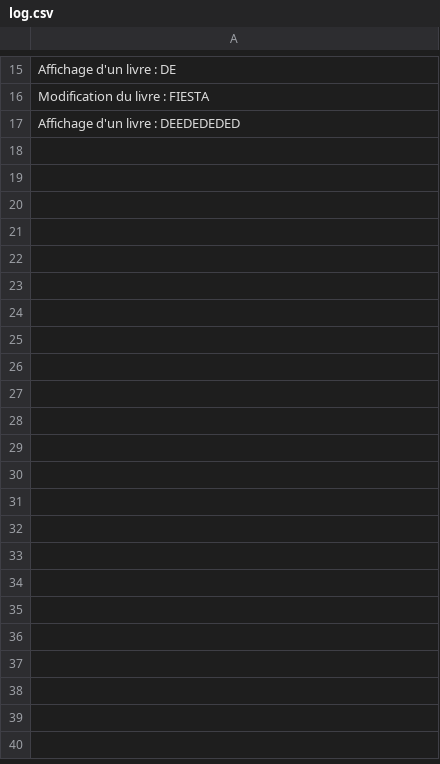
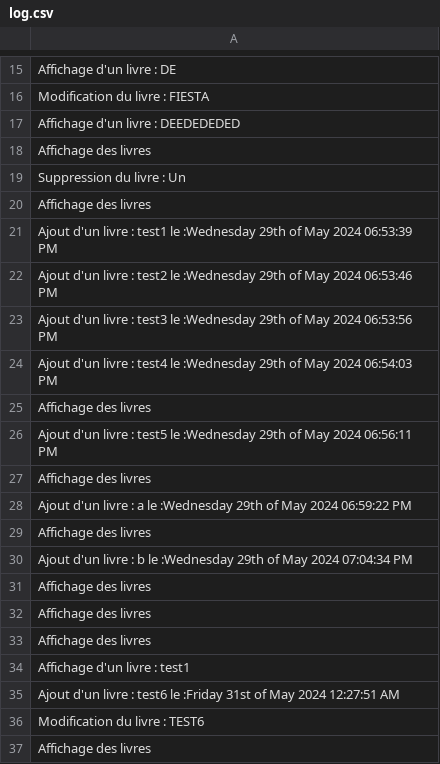
Before and after one commit to Jonathan-08/projet_algo_php, a CSV file: data/log.csv, drawn as a sheet; only a part is shown, gaps mark what is left out; the diff covers the shown part only; the diff names each change by its address in the sheet, - before the commit and + after, or states it on an @@ line.

```diff
--- a/data/log.csv
+++ b/data/log.csv
+row 18: Affichage des livres
+row 19: Suppression du livre : Un
+row 20: Affichage des livres
+row 21: Ajout d'un livre : test1 le :Wednesday 29th of May 2024 06:53:39 PM
+row 22: Ajout d'un livre : test2 le :Wednesday 29th of May 2024 06:53:46 PM
+row 23: Ajout d'un livre : test3 le :Wednesday 29th of May 2024 06:53:56 PM
+row 24: Ajout d'un livre : test4 le :Wednesday 29th of May 2024 06:54:03 PM
+row 25: Affichage des livres
+row 26: Ajout d'un livre : test5 le :Wednesday 29th of May 2024 06:56:11 PM
+row 27: Affichage des livres
+row 28: Ajout d'un livre : a le :Wednesday 29th of May 2024 06:59:22 PM
+row 29: Affichage des livres
+row 30: Ajout d'un livre : b le :Wednesday 29th of May 2024 07:04:34 PM
+row 31: Affichage des livres
+row 32: Affichage des livres
+row 33: Affichage des livres
+row 34: Affichage d'un livre : test1
+row 35: Ajout d'un livre : test6 le :Friday 31st of May 2024 12:27:51 AM
+row 36: Modification du livre : TEST6
+row 37: Affichage des livres
```
Also changed, not shown: 20 added rows elsewhere in this file, 5 other files.
